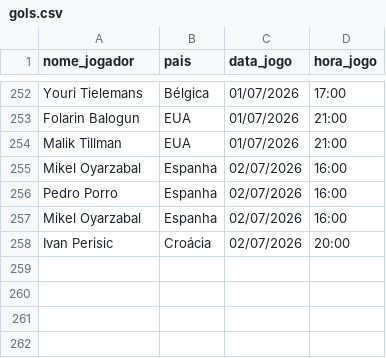
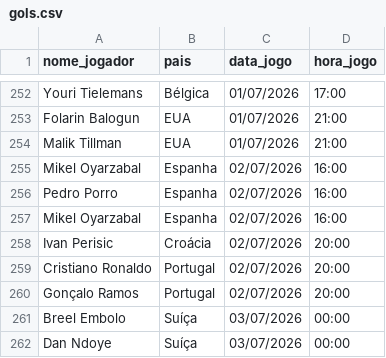
Before and after one commit to karenabecia/copa2026, a CSV file: gols.csv, drawn as a sheet; only a part is shown, gaps mark what is left out; the diff names each change by its address in the sheet, - before the commit and + after, or states it on an @@ line.

```diff
--- a/gols.csv
+++ b/gols.csv
+row 259: Cristiano Ronaldo | Portugal | 02/07/2026 | 20:00
+row 260: Gonçalo Ramos | Portugal | 02/07/2026 | 20:00
+row 261: Breel Embolo | Suíça | 03/07/2026 | 00:00
+row 262: Dan Ndoye | Suíça | 03/07/2026 | 00:00
```
Also changed, not shown: 2 other files.
